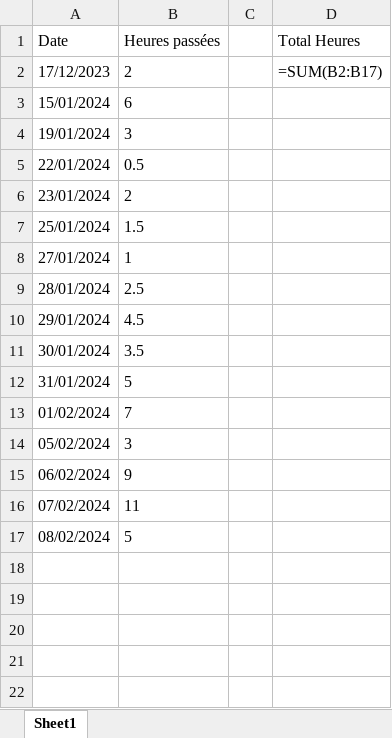
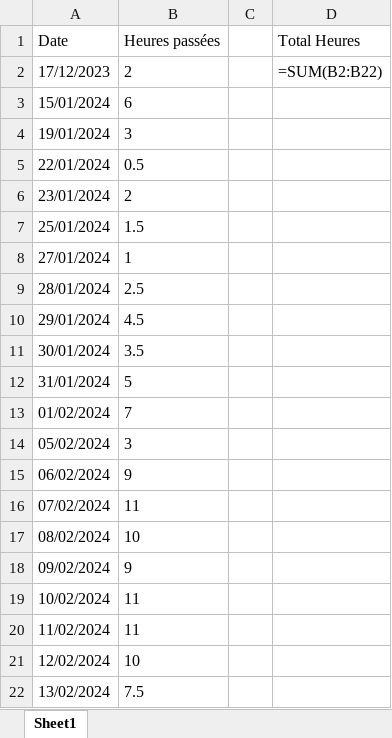
Before and after one commit to NicolasMineo13/public_sae, an Excel workbook: heures.xlsx, sheet Sheet1, drawn as a sheet; values as stored, in another font and other column widths than the file's, no borders; the diff names each change by its address in the sheet, - before the commit and + after, or states it on an @@ line.

```diff
--- a/heures.xlsx (sheet Sheet1)
+++ b/heures.xlsx (sheet Sheet1)
-D2 (Total Heures): =SUM(B2:B17)
+D2 (Total Heures): =SUM(B2:B22)
-B17 (Heures passées): 5
+B17 (Heures passées): 10
+row 18: 09/02/2024 | 9
+row 19: 10/02/2024 | 11
+row 20: 11/02/2024 | 11
+row 21: 12/02/2024 | 10
+row 22: 13/02/2024 | 7.5
```
Also changed, not shown: 58 other files.
